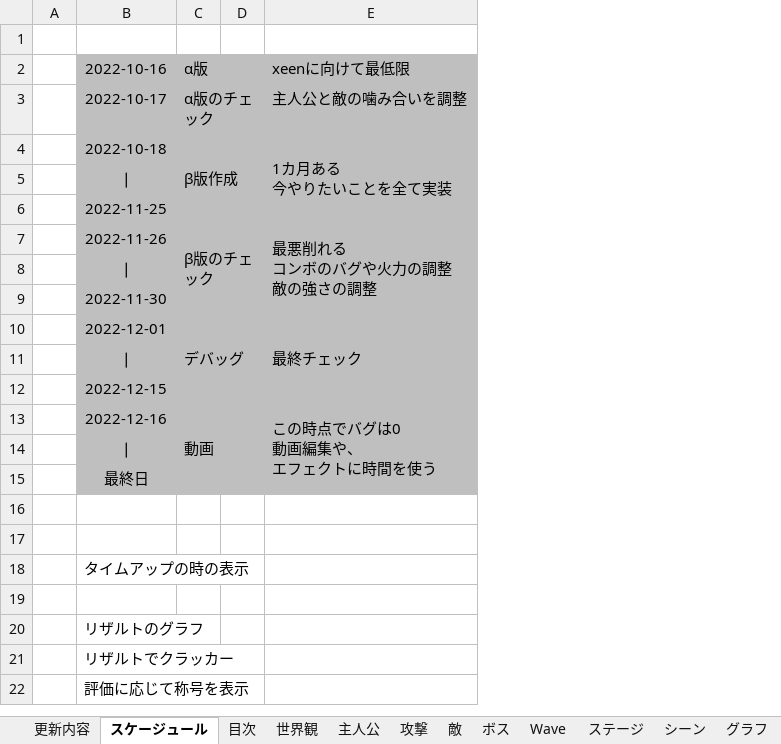
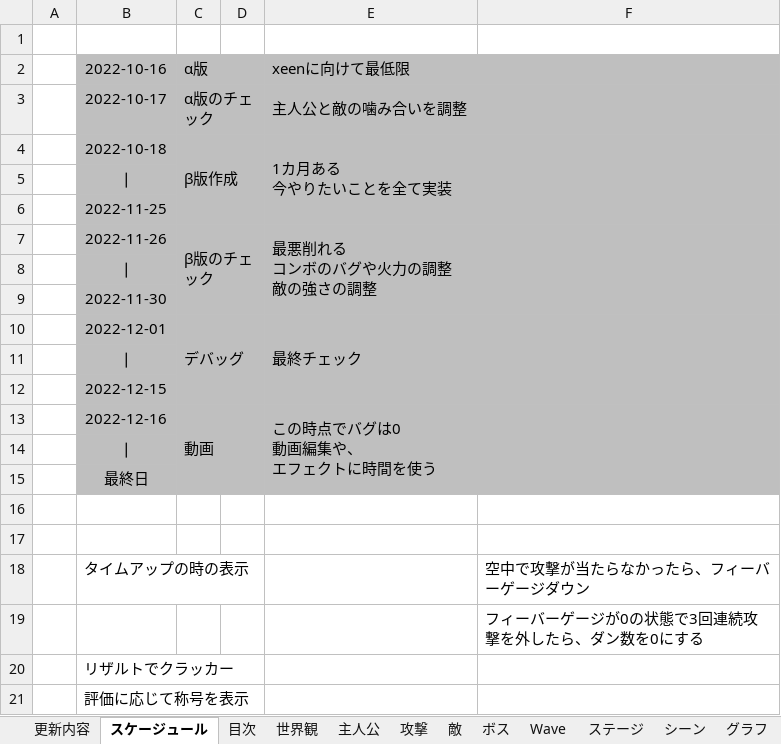
Before and after one commit to satoAFP/HkuokaGameContest2023, an Excel workbook: 2DHukuokaGameContest2023/仕様書.xlsx, sheet スケージュール, drawn as a sheet; only a part is shown; values as stored, in another font and other column widths than the file's, no borders; removed rows and columns are numbered as before the commit, all else as after; the diff names each change by its address in the sheet, - before the commit and + after, or states it on an @@ line.

Commit message:
仕様書更新

```diff
--- a/2DHukuokaGameContest2023/仕様書.xlsx (sheet スケージュール)
+++ b/2DHukuokaGameContest2023/仕様書.xlsx (sheet スケージュール)
+column F, rows 18-19: 空中で攻撃が当たらなかったら、フィーバーゲージダウン | フィーバーゲージが0の状態で3回連続攻撃を外したら、ダン数を0にする
+E2:F2 merged
+E3:F3 merged
-row 20:  | リザルトのグラフ
```
